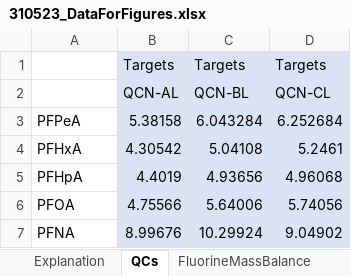
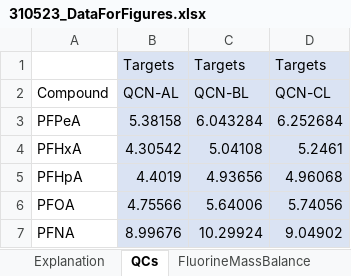
Before and after one commit to kruvelab/PFAS_quantification_model, an Excel workbook: results/Melanie_new_suspects/310523_DataForFigures.xlsx, sheet QCs, drawn as a sheet; only a part is shown; values as stored, in another font and other column widths than the file's, no borders; the diff names each change by its address in the sheet, - before the commit and + after, or states it on an @@ line.

```diff
--- a/results/Melanie_new_suspects/310523_DataForFigures.xlsx (sheet QCs)
+++ b/results/Melanie_new_suspects/310523_DataForFigures.xlsx (sheet QCs)
-A2: (empty)
+A2: Compound
```
Also changed, not shown: 5 other files.
